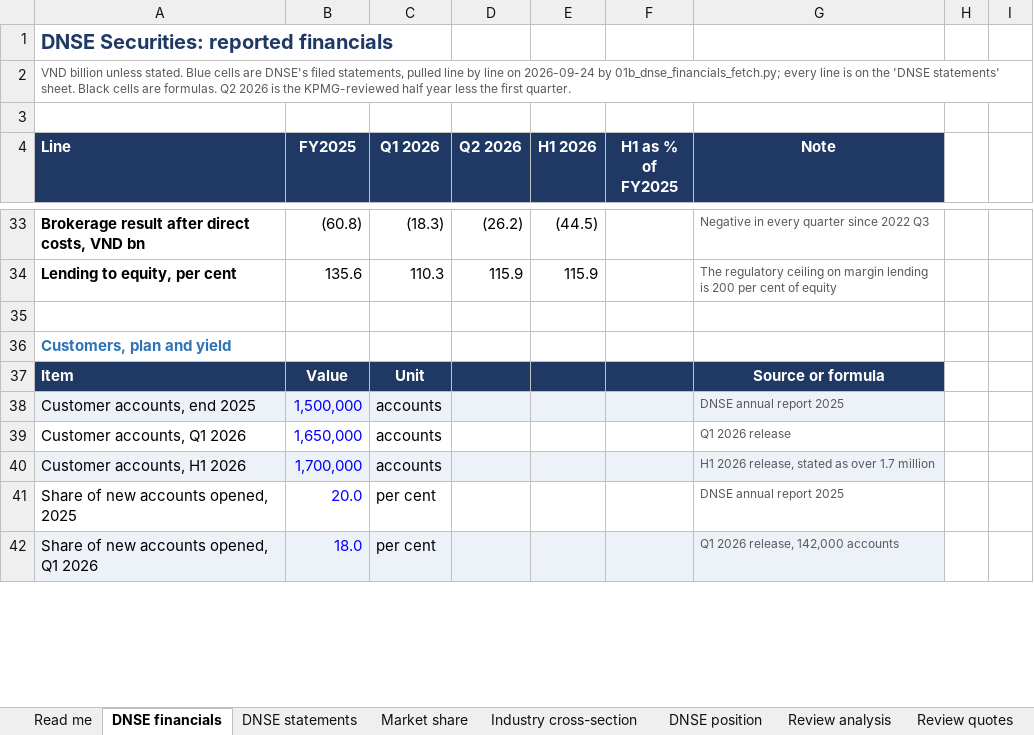
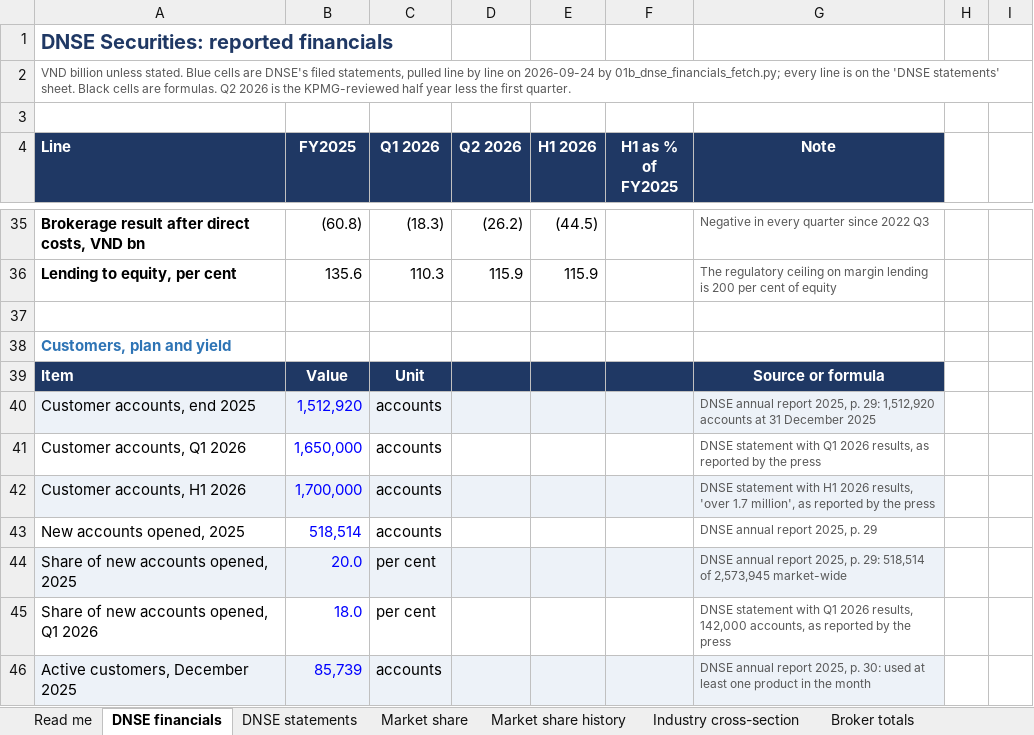
Before and after one commit to truc199/FBA_dnse, an Excel workbook: FBA_Round2_DNSE_data_pack.xlsx, sheet DNSE financials, drawn as a sheet; only a part is shown, gaps mark what is left out; values as stored, in another font and other column widths than the file's, no borders; addresses are those after the commit; the diff covers the shown part only; the diff names each change by its address in the sheet, - before the commit and + after, or states it on an @@ line.

Commit message:
new report with clear problems, data and solutions

```diff
--- a/FBA_Round2_DNSE_data_pack.xlsx (sheet DNSE financials)
+++ b/FBA_Round2_DNSE_data_pack.xlsx (sheet DNSE financials)
+sheet tab: Market share history
+sheet tab: Broker totals
-B40 (FY2025): 1,500,000
+B40 (FY2025): 1,512,920
-G40 (Note): …annual report 2025
+G40 (Note): …annual report 2025, p. 29: 1,512,920 accounts at 31 December 2025
-G41 (Note): Q1 2026 release
+G41 (Note): DNSE statement with Q1 2026 results, as reported by the press
-G42 (Note): H1 2026 release, stated as over 1.7 million
+G42 (Note): DNSE statement with H1 2026 results, 'over 1.7 million', as reported by the press
+row 43: New accounts opened, 2025 | 518,514 | accounts |  |  |  | DNSE annual report 2025, p. 29
-A44:G44 fill: none
+A44:G44 fill: #EDF2F8
-G44 (Note): DNSE annual report 2025
+G44 (Note): DNSE annual report 2025, p. 29: 518,514 of 2,573,945 market-wide
-A45:G45 fill: #EDF2F8
+A45:G45 fill: none
-G45 (Note): Q1 2026 release, 142,000 accounts
+G45 (Note): DNSE statement with Q1 2026 results, 142,000 accounts, as reported by the press
+row 46: Active customers, December 2025 | 85,739 | accounts |  |  |  | DNSE annual report 2025, p. 30: used at least one product in the month
```
Also changed, not shown: 8 added rows, 3 removed rows, 3 edited cells and cell formats elsewhere in this sheet, sheet Vietnam reference, sheet Industry cross-section, sheet Market share, sheet Sources, sheet DNSE position, sheet Read me, other sheet tabs, formulas that keep their value, 35 other files.
